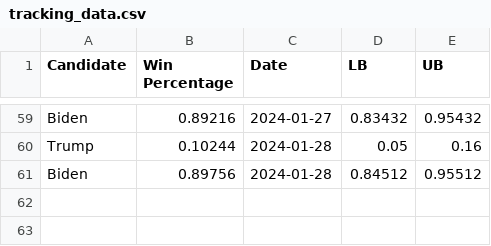
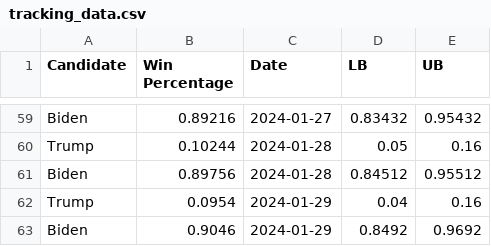
Before and after one commit to acbass49/Election2024, a CSV file: data/tracking_data.csv, drawn as a sheet; only a part is shown, gaps mark what is left out.

```diff
--- a/data/tracking_data.csv
+++ b/data/tracking_data.csv
@@ -61 +61,3 @@ Trump,0.10244,2024-01-28,0.05,0.16
 Biden,0.89756,2024-01-28,0.84512,0.95512
+Trump,0.0954,2024-01-29,0.04,0.16
+Biden,0.9046,2024-01-29,0.8492,0.9692
```
Also changed, not shown: data/simulation_data.csv, data/state_probabilities.csv, 1 other file.
